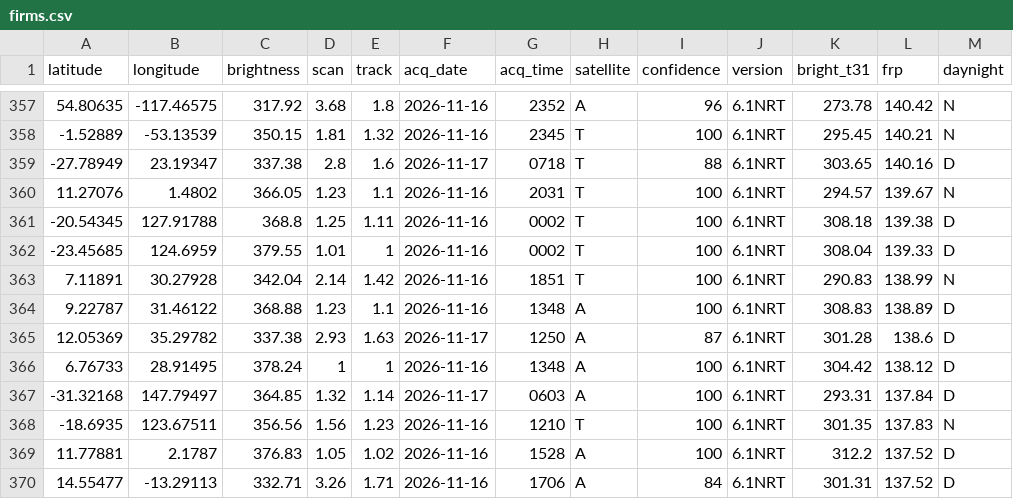
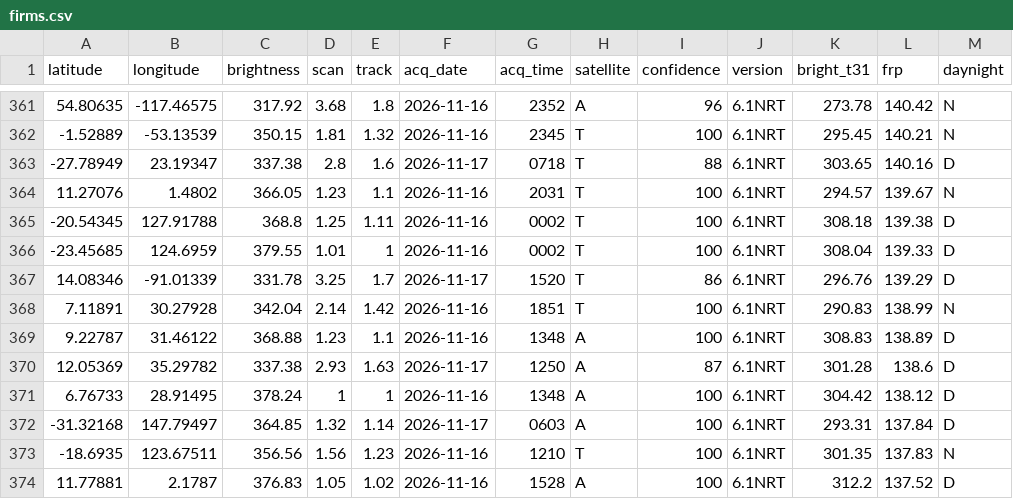
Before and after one commit to dswinder-repo/vigil, a CSV file: public/data/raw/firms.csv, drawn as a sheet; only a part is shown, gaps mark what is left out; the shorter side is filled out with more unchanged rows; the diff covers the shown part only.

```diff
--- a/public/data/raw/firms.csv
+++ b/public/data/raw/firms.csv
@@ -362,2 +366,3 @@ latitude,longitude,brightness,scan,track,acq_date,acq_time,satellite,confidence,
 -23.45685,124.6959,379.55,1.01,1,2026-11-16,0002,T,100,6.1NRT,308.04,139.33,D
+14.08346,-91.01339,331.78,3.25,1.7,2026-11-17,1520,T,86,6.1NRT,296.76,139.29,D
 7.11891,30.27928,342.04,2.14,1.42,2026-11-16,1851,T,100,6.1NRT,290.83,138.99,N
```
Also changed, not shown: 4 added rows and 5 removed rows elsewhere in this file, 12 other files.
